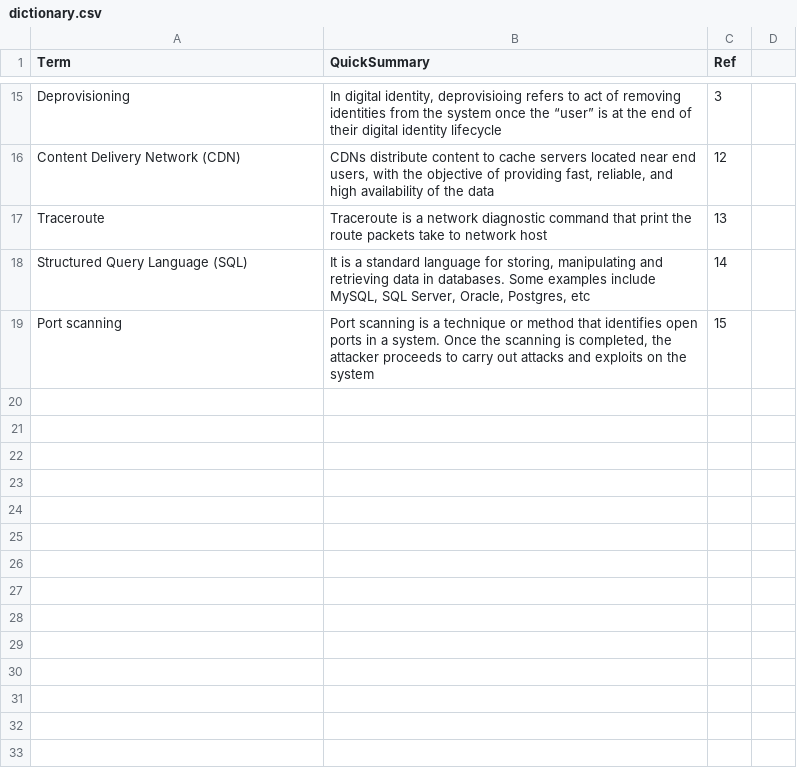
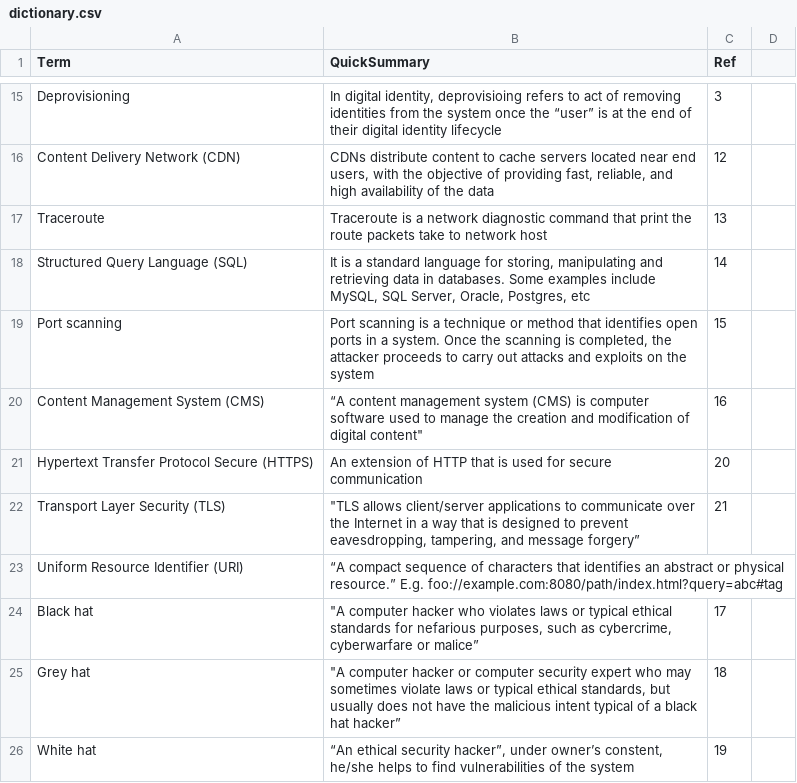
Before and after one commit to asis2016/Cybersecurity-Glossary, a CSV file: assets/dictionary/dictionary.csv, drawn as a sheet; only a part is shown, gaps mark what is left out.

```diff
--- a/assets/dictionary/dictionary.csv
+++ b/assets/dictionary/dictionary.csv
@@ -19 +19,8 @@ Structured Query Language (SQL),"It is a standard language for storing, manipula
 Port scanning,"Port scanning is a technique or method that identifies open ports in a system. Once the scanning is completed, the attacker proceeds to carry out attacks and exploits on the system",15,
+Content Management System (CMS),"“A content management system (CMS) is computer software used to manage the creation and modification of digital content""",16,
+Hypertext Transfer Protocol Secure (HTTPS),An extension of HTTP that is used for secure communication,20,
+Transport Layer Security (TLS),"""TLS allows client/server applications to communicate over the Internet in a way that is designed to prevent eavesdropping, tampering, and message forgery”",21,
+Uniform Resource Identifier (URI),“A compact sequence of characters that identifies an abstract or physical resource.” E.g. foo://example.com:8080/path/index.html?query=abc#tag ,,
+Black hat,"""A computer hacker who violates laws or typical ethical standards for nefarious purposes, such as cybercrime, cyberwarfare or malice”",17,
+Grey hat,"""A computer hacker or computer security expert who may sometimes violate laws or typical ethical standards, but usually does not have the malicious intent typical of a black hat hacker”",18,
+White hat,"“An ethical security hacker”, under owner’s constent, he/she helps to find vulnerabilities of the system",19,
```
Also changed, not shown: 4 other files.
